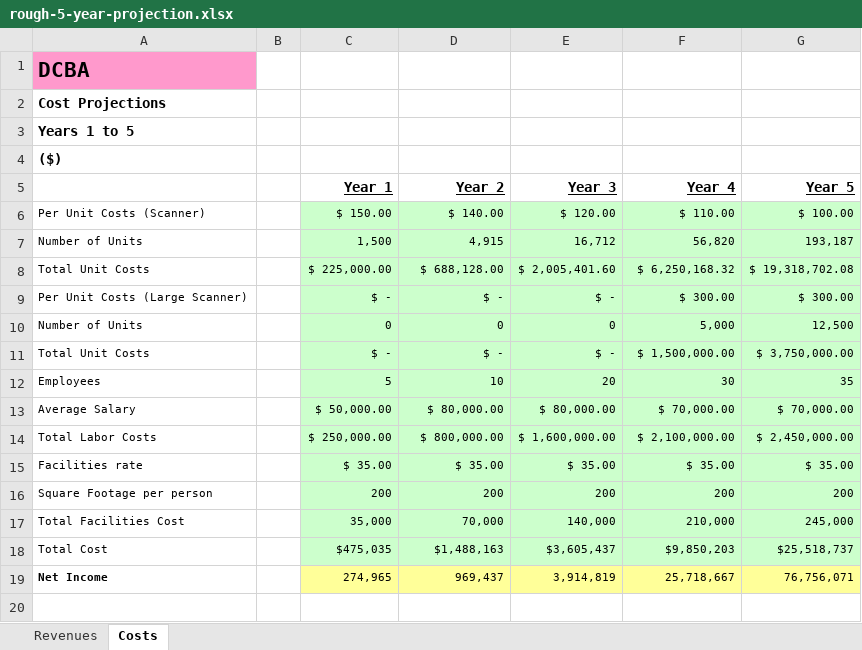
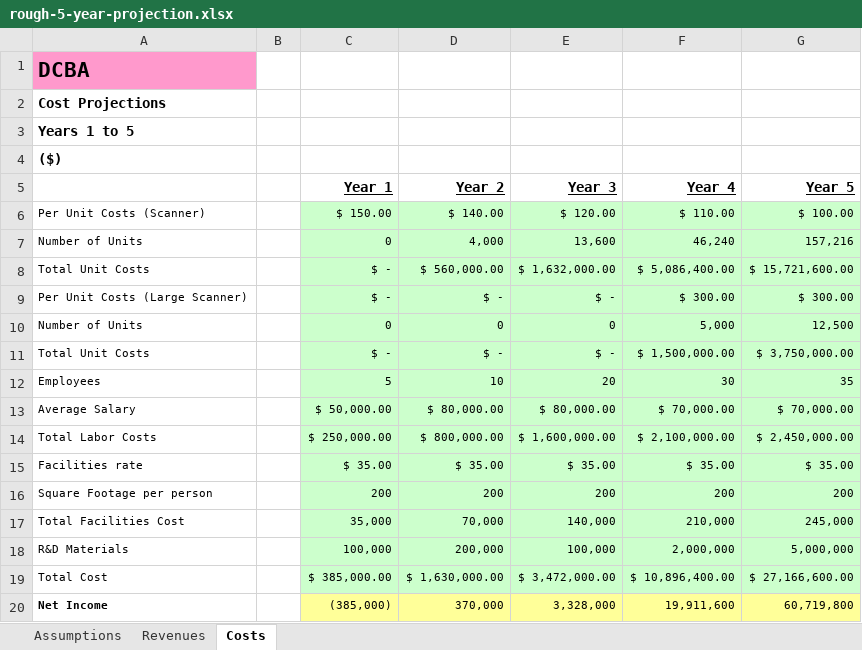
Before and after one commit to troyastorino/dcba, an Excel workbook: presentations/financial-projections/rough-5-year-projection.xlsx, sheet Costs, drawn as a sheet; values as stored, in another font and other column widths than the file's, no borders; removed rows and columns are numbered as before the commit, all else as after; the diff names each change by its address in the sheet, - before the commit and + after, or states it on an @@ line.

```diff
--- a/presentations/financial-projections/rough-5-year-projection.xlsx (sheet Costs)
+++ b/presentations/financial-projections/rough-5-year-projection.xlsx (sheet Costs)
+sheet tab: Assumptions
-row 7: Number of Units |  | 1,500 | 4,915 | 16,712 | 56,820 | 193,187
-row 8: Total Unit Costs |  | $ 225,000.00 | $ 688,128.00 | $ 2,005,401.60 | $ 6,250,168.32 | $ 19,318,702.08
+row 7: Number of Units |  | 0 | 4,000 | 13,600 | 46,240 | 157,216
+row 8: Total Unit Costs |  | $ - | $ 560,000.00 | $ 1,632,000.00 | $ 5,086,400.00 | $ 15,721,600.00
-row 18: Total Cost |  | $475,035 | $1,488,163 | $3,605,437 | $9,850,203 | $25,518,737
-row 19: Net Income |  | 274,965 | 969,437 | 3,914,819 | 25,718,667 | 76,756,071
+row 18: R&D Materials |  | 100,000 | 200,000 | 100,000 | 2,000,000 | 5,000,000
+row 19: Total Cost |  | $ 385,000.00 | $ 1,630,000.00 | $ 3,472,000.00 | $ 10,896,400.00 | $ 27,166,600.00
+row 20: Net Income |  | (385,000) | 370,000 | 3,328,000 | 19,911,600 | 60,719,800
```
Also changed, not shown: sheet Revenues.
